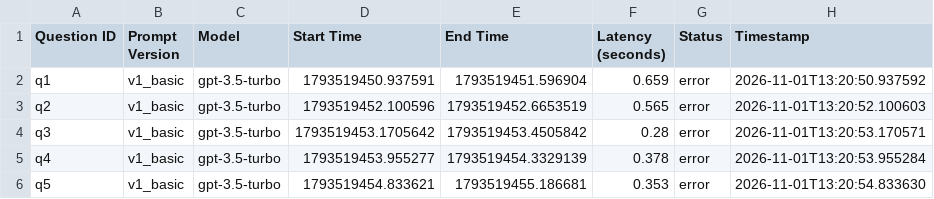
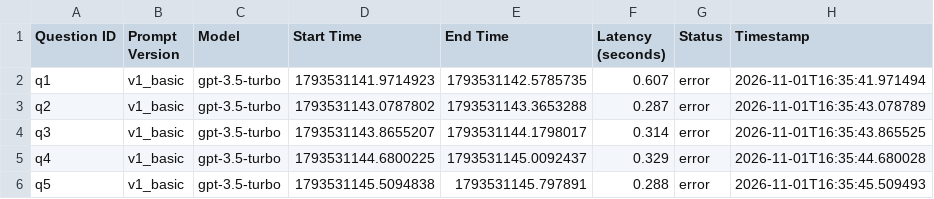
Before and after one commit to gaurishr/edu_assist_ai_llmops, a CSV file: outputs/latency_tokens_cost.csv, drawn as a sheet.

Commit message:
Update prompt evaluation results and add new evaluation artifacts for prompts v1, v2, and v3

```diff
--- a/outputs/latency_tokens_cost.csv
+++ b/outputs/latency_tokens_cost.csv
@@ -1,6 +1,6 @@
 Question ID,Prompt Version,Model,Start Time,End Time,Latency (seconds),Status,Timestamp
-q1,v1_basic,gpt-3.5-turbo,1793519450.937591,1793519451.596904,0.659,error,2026-11-01T13:20:50.937592
-q2,v1_basic,gpt-3.5-turbo,1793519452.100596,1793519452.6653519,0.565,error,2026-11-01T13:20:52.100603
-q3,v1_basic,gpt-3.5-turbo,1793519453.1705642,1793519453.4505842,0.28,error,2026-11-01T13:20:53.170571
-q4,v1_basic,gpt-3.5-turbo,1793519453.955277,1793519454.3329139,0.378,error,2026-11-01T13:20:53.955284
-q5,v1_basic,gpt-3.5-turbo,1793519454.833621,1793519455.186681,0.353,error,2026-11-01T13:20:54.833630
+q1,v1_basic,gpt-3.5-turbo,1793531141.9714923,1793531142.5785735,0.607,error,2026-11-01T16:35:41.971494
+q2,v1_basic,gpt-3.5-turbo,1793531143.0787802,1793531143.3653288,0.287,error,2026-11-01T16:35:43.078789
+q3,v1_basic,gpt-3.5-turbo,1793531143.8655207,1793531144.1798017,0.314,error,2026-11-01T16:35:43.865525
+q4,v1_basic,gpt-3.5-turbo,1793531144.6800225,1793531145.0092437,0.329,error,2026-11-01T16:35:44.680028
+q5,v1_basic,gpt-3.5-turbo,1793531145.5094838,1793531145.797891,0.288,error,2026-11-01T16:35:45.509493
```
Also changed, not shown: outputs/prompt_evaluation_results.csv, 8 other files.
